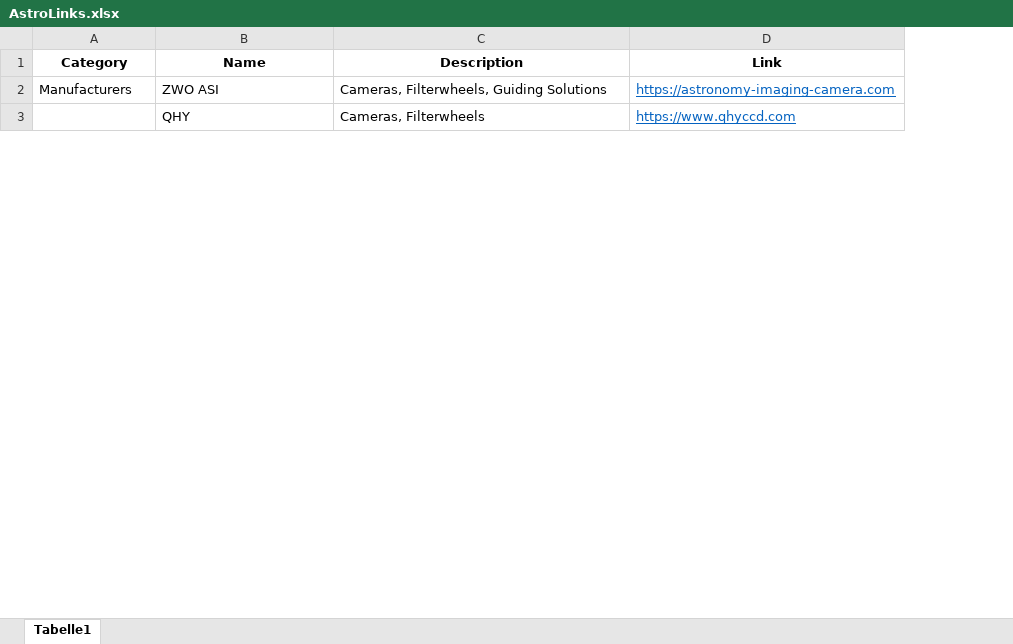
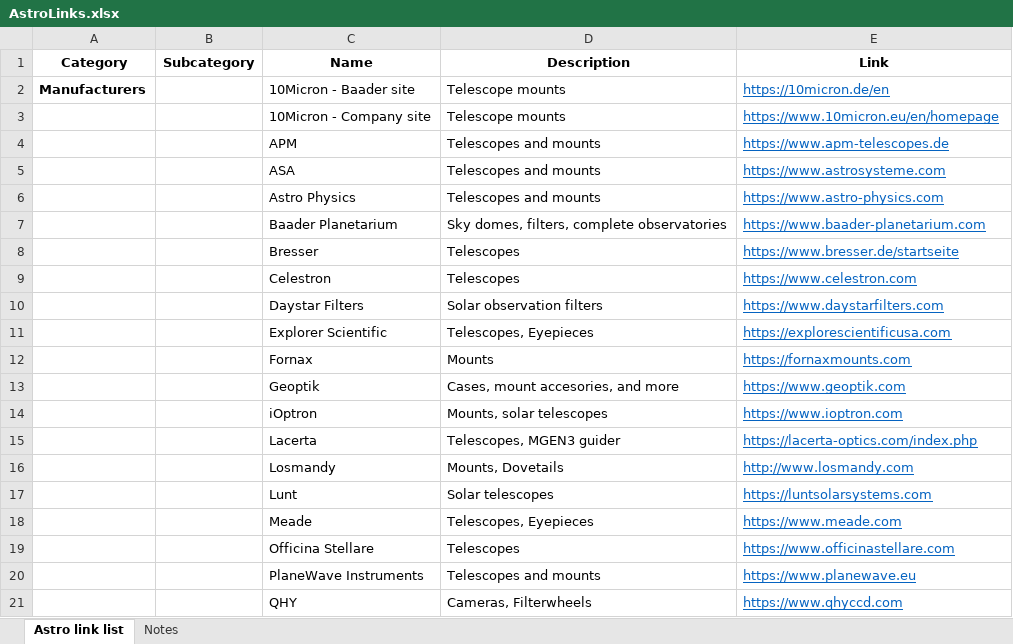
Before and after one commit to albusmw/albusmw.github.io, an Excel workbook: AstroLinks.xlsx, sheet Astro link list, drawn as a sheet; only a part is shown; values as stored, in another font and other column widths than the file's, no borders; addresses are those after the commit; the diff covers the shown part only; the diff names each change by its address in the sheet, - before the commit and + after, or states it on an @@ line.

```diff
--- a/AstroLinks.xlsx (sheet Astro link list)
+++ b/AstroLinks.xlsx (sheet Astro link list)
-sheet tab: Tabelle1
+sheet tab: Astro link list
+sheet tab: Notes
+column B (Subcategory), empty
-A2 bold: off
+A2 bold: on
-C2 (Name): ZWO ASI
+C2 (Name): 10Micron - Baader site
-D2 (Description): Cameras, Filterwheels, Guiding Solutions
+D2 (Description): Telescope mounts
-E2 (Link): https://astronomy-imaging-camera.com
+E2 (Link): https://10micron.de/en
@@ row 5 moved to row 3: 10Micron - Company site @@
+row 4:  |  | APM | Telescopes and mounts | https://www.apm-telescopes.de
+row 5:  |  | ASA | Telescopes and mounts | https://www.astrosysteme.com
+row 6:  |  | Astro Physics | Telescopes and mounts | https://www.astro-physics.com
@@ row 4 moved to row 7: Baader Planetarium @@
+row 8:  |  | Bresser | Telescopes | https://www.bresser.de/startseite
+row 9:  |  | Celestron | Telescopes | https://www.celestron.com
+row 10:  |  | Daystar Filters | Solar observation filters | https://www.daystarfilters.com
+row 11:  |  | Explorer Scientific | Telescopes, Eyepieces | https://explorescientificusa.com
+row 12:  |  | Fornax | Mounts | https://fornaxmounts.com
+row 13:  |  | Geoptik | Cases, mount accesories, and more | https://www.geoptik.com
+row 14:  |  | iOptron | Mounts, solar telescopes | https://www.ioptron.com
+row 15:  |  | Lacerta | Telescopes, MGEN3 guider | https://lacerta-optics.com/index.php
+row 16:  |  | Losmandy | Mounts, Dovetails | http://www.losmandy.com
+row 17:  |  | Lunt | Solar telescopes | https://luntsolarsystems.com
+row 18:  |  | Meade | Telescopes, Eyepieces | https://www.meade.com
+row 19:  |  | Officina Stellare | Telescopes | https://www.officinastellare.com
@@ row 7 moved to row 20: PlaneWave Instruments @@
```
Also changed, not shown: 21 added rows, 3 removed rows, 2 moved rows, 5 edited cells and cell formats elsewhere in this sheet, 1 other file.
